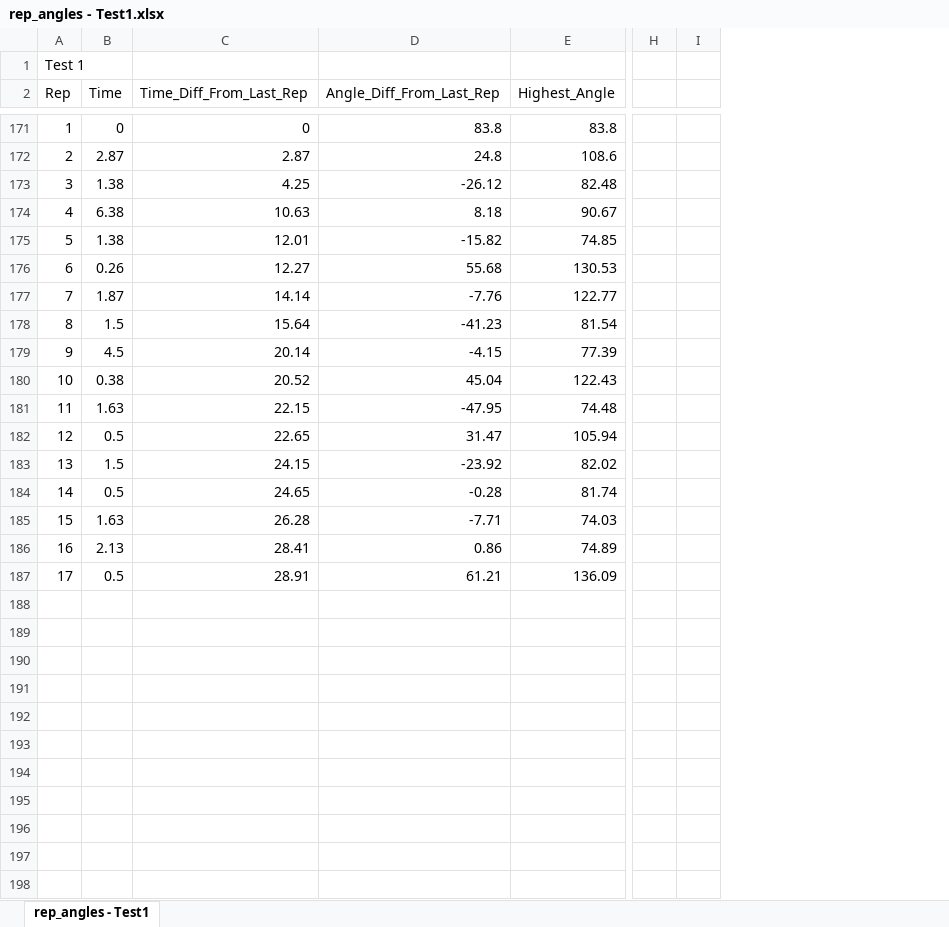
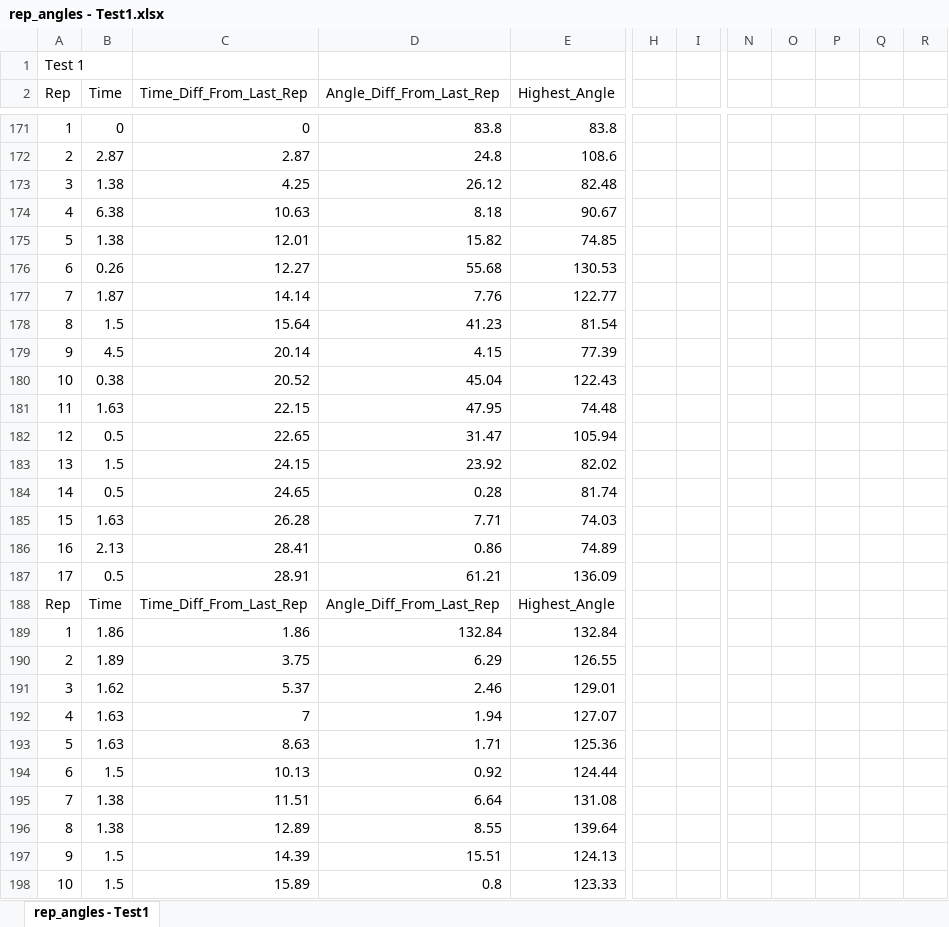
Before and after one commit to frederik7741/P3, an Excel workbook: BackEnd/Data/rep_angles - Test1.xlsx, sheet rep_angles - Test1, drawn as a sheet; only a part is shown, gaps mark what is left out; values as stored, in another font and other column widths than the file's, no borders; charts and pictures not drawn; removed rows and columns are numbered as before the commit, all else as after; rows hold the shown columns only; the diff covers the shown part only; the diff names each change by its address in the sheet, - before the commit and + after, or states it on an @@ line.

Commit message:
Diagramer

```diff
--- a/BackEnd/Data/rep_angles - Test1.xlsx (sheet rep_angles - Test1)
+++ b/BackEnd/Data/rep_angles - Test1.xlsx (sheet rep_angles - Test1)
-column H, empty
-column I, empty
+column H, empty
+column I, empty
+column N, empty
+column O, empty
+column P, empty
+column Q, empty
+column R, empty
-D173 (Angle_Diff_From_Last_Rep): -26.12
+D173 (Angle_Diff_From_Last_Rep): 26.12
-D175 (Angle_Diff_From_Last_Rep): -15.82
+D175 (Angle_Diff_From_Last_Rep): 15.82
-D177 (Angle_Diff_From_Last_Rep): -7.76
+D177 (Angle_Diff_From_Last_Rep): 7.76
-D178 (Angle_Diff_From_Last_Rep): -41.23
+D178 (Angle_Diff_From_Last_Rep): 41.23
-D179 (Angle_Diff_From_Last_Rep): -4.15
+D179 (Angle_Diff_From_Last_Rep): 4.15
-D181 (Angle_Diff_From_Last_Rep): -47.95
+D181 (Angle_Diff_From_Last_Rep): 47.95
-D183 (Angle_Diff_From_Last_Rep): -23.92
+D183 (Angle_Diff_From_Last_Rep): 23.92
-D184 (Angle_Diff_From_Last_Rep): -0.28
+D184 (Angle_Diff_From_Last_Rep): 0.28
-D185 (Angle_Diff_From_Last_Rep): -7.71
+D185 (Angle_Diff_From_Last_Rep): 7.71
+row 188: Rep | Time | Time_Diff_From_Last_Rep | Angle_Diff_From_Last_Rep | Highest_Angle
+row 189: 1 | 1.86 | 1.86 | 132.84 | 132.84
+row 190: 2 | 1.89 | 3.75 | 6.29 | 126.55
+row 191: 3 | 1.62 | 5.37 | 2.46 | 129.01
+row 192: 4 | 1.63 | 7 | 1.94 | 127.07
+row 193: 5 | 1.63 | 8.63 | 1.71 | 125.36
+row 194: 6 | 1.5 | 10.13 | 0.92 | 124.44
+row 195: 7 | 1.38 | 11.51 | 6.64 | 131.08
+row 196: 8 | 1.38 | 12.89 | 8.55 | 139.64
+row 197: 9 | 1.5 | 14.39 | 15.51 | 124.13
+row 198: 10 | 1.5 | 15.89 | 0.8 | 123.33
```
Also changed, not shown: 26 added rows and 64 edited cells elsewhere in this sheet, charts or pictures.
